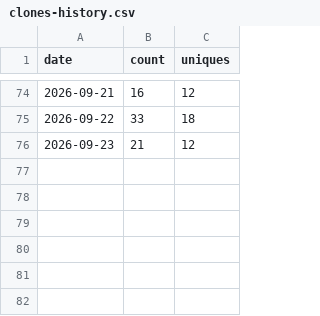
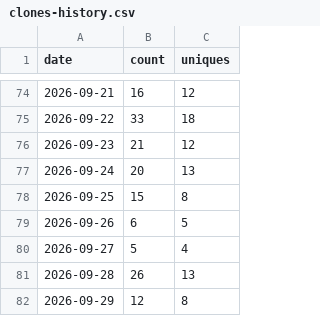
Before and after one commit to aravindsprint/warehouse_theatre_3d, a CSV file: traffic-data/clones-history.csv, drawn as a sheet; only a part is shown, gaps mark what is left out.

```diff
--- a/traffic-data/clones-history.csv
+++ b/traffic-data/clones-history.csv
@@ -76 +76,7 @@ date,count,uniques
 2026-09-23,21,12
+2026-09-24,20,13
+2026-09-25,15,8
+2026-09-26,6,5
+2026-09-27,5,4
+2026-09-28,26,13
+2026-09-29,12,8
```
Also changed, not shown: traffic-data/views-history.csv.
